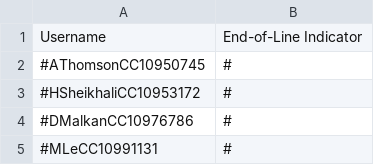
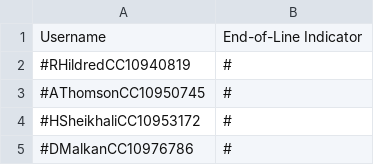
Before and after one commit to Monikadevireddy/gitwordpress, a CSV file: INFO2120.csv, drawn as a sheet; only a part is shown; the shorter side is filled out with more unchanged rows; the diff names each change by its address in the sheet, - before the commit and + after, or states it on an @@ line.

```diff
--- a/INFO2120.csv
+++ b/INFO2120.csv
+row 2: #RHildredCC10940819 | #
```
Also changed, not shown: 1 other file.
